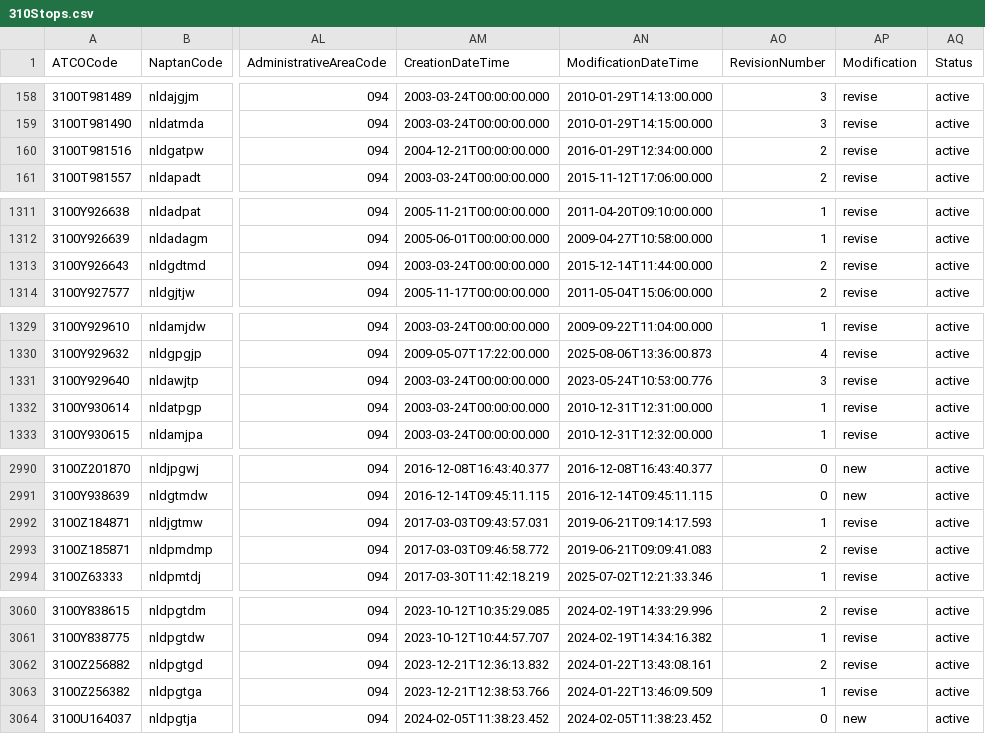
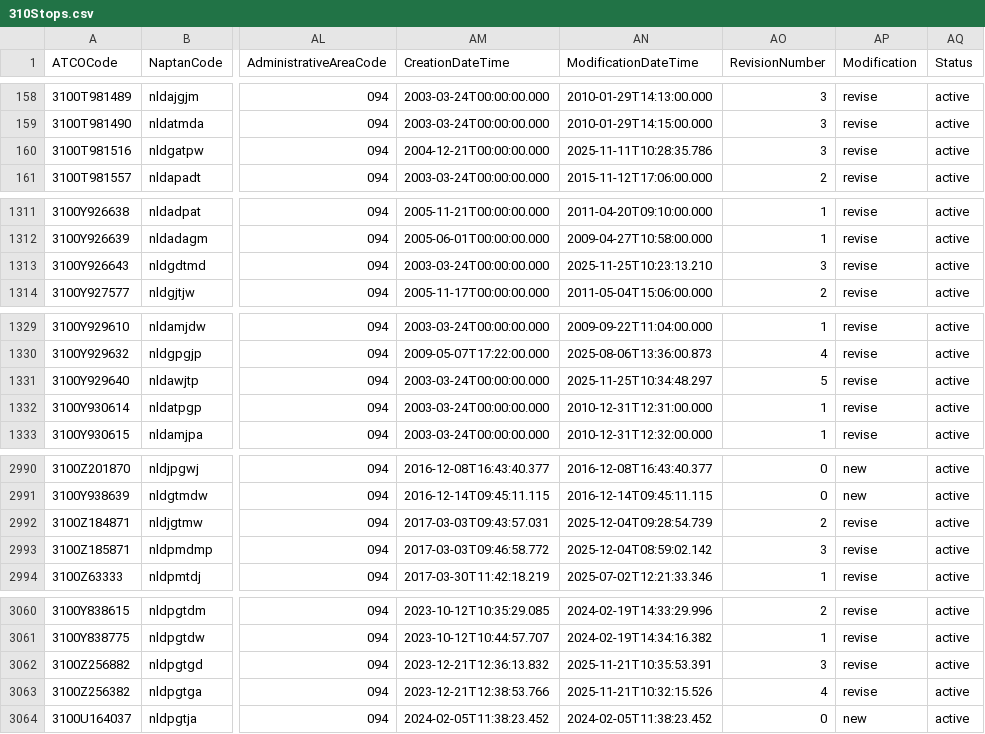
Before and after one commit to ldjb/naptan-nptg-history, a CSV file: 310Stops.csv, drawn as a sheet; only a part is shown, gaps mark what is left out; the diff covers the shown part only; the diff names each change by its address in the sheet, - before the commit and + after, or states it on an @@ line.

```diff
--- a/310Stops.csv
+++ b/310Stops.csv
-AN160 (ModificationDateTime): 2016-01-29T12:34:00.000
+AN160 (ModificationDateTime): 2025-11-11T10:28:35.786
-AO160 (RevisionNumber): 2
+AO160 (RevisionNumber): 3
-AN1313 (ModificationDateTime): 2015-12-14T11:44:00.000
+AN1313 (ModificationDateTime): 2025-11-25T10:23:13.210
-AO1313 (RevisionNumber): 2
+AO1313 (RevisionNumber): 3
-AN1331 (ModificationDateTime): 2023-05-24T10:53:00.776
+AN1331 (ModificationDateTime): 2025-11-25T10:34:48.297
-AO1331 (RevisionNumber): 3
+AO1331 (RevisionNumber): 5
-AN2992 (ModificationDateTime): 2019-06-21T09:14:17.593
+AN2992 (ModificationDateTime): 2025-12-04T09:28:54.739
-AO2992 (RevisionNumber): 1
+AO2992 (RevisionNumber): 2
-AN2993 (ModificationDateTime): 2019-06-21T09:09:41.083
+AN2993 (ModificationDateTime): 2025-12-04T08:59:02.142
-AO2993 (RevisionNumber): 2
+AO2993 (RevisionNumber): 3
-AN3062 (ModificationDateTime): 2024-01-22T13:43:08.161
+AN3062 (ModificationDateTime): 2025-11-21T10:35:53.391
-AO3062 (RevisionNumber): 2
+AO3062 (RevisionNumber): 3
-AN3063 (ModificationDateTime): 2024-01-22T13:46:09.509
+AN3063 (ModificationDateTime): 2025-11-21T10:32:15.526
-AO3063 (RevisionNumber): 1
+AO3063 (RevisionNumber): 4
```
Also changed, not shown: 1 added row and 20 edited cells elsewhere in this file, 2 other files.
